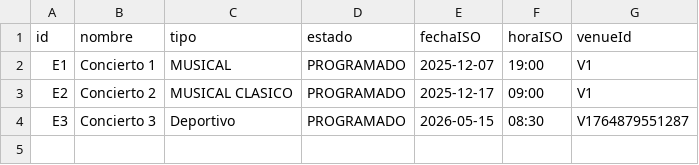
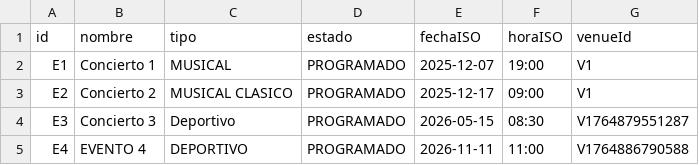
Before and after one commit to Jorge-Sebastian/InterfazGrafica-Boletamaster, a CSV file: data/eventos.csv, drawn as a sheet; the diff names each change by its address in the sheet, - before the commit and + after, or states it on an @@ line.

```diff
--- a/data/eventos.csv
+++ b/data/eventos.csv
+row 5: E4 | EVENTO 4 | DEPORTIVO | PROGRAMADO | 2026-11-11 | 11:00 | V1764886790588
```
Also changed, not shown: 8 other files.
